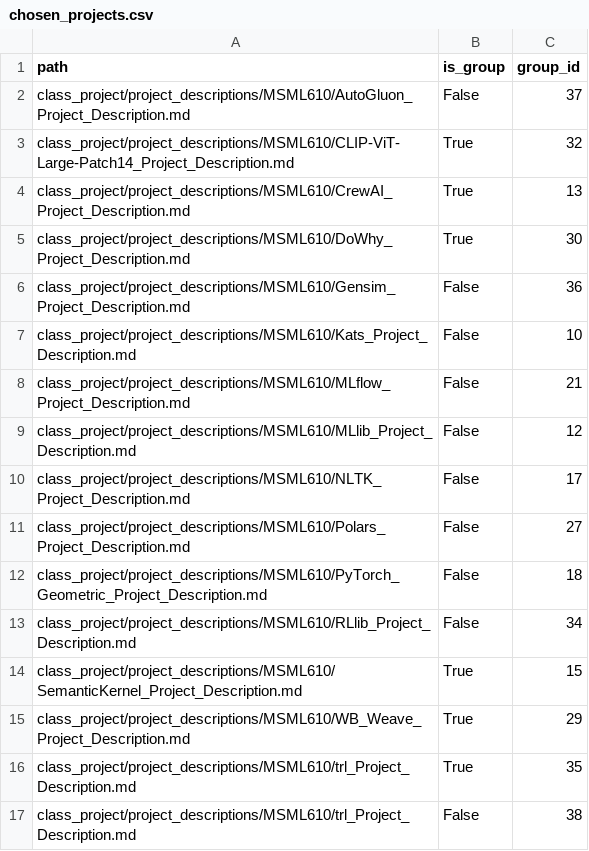
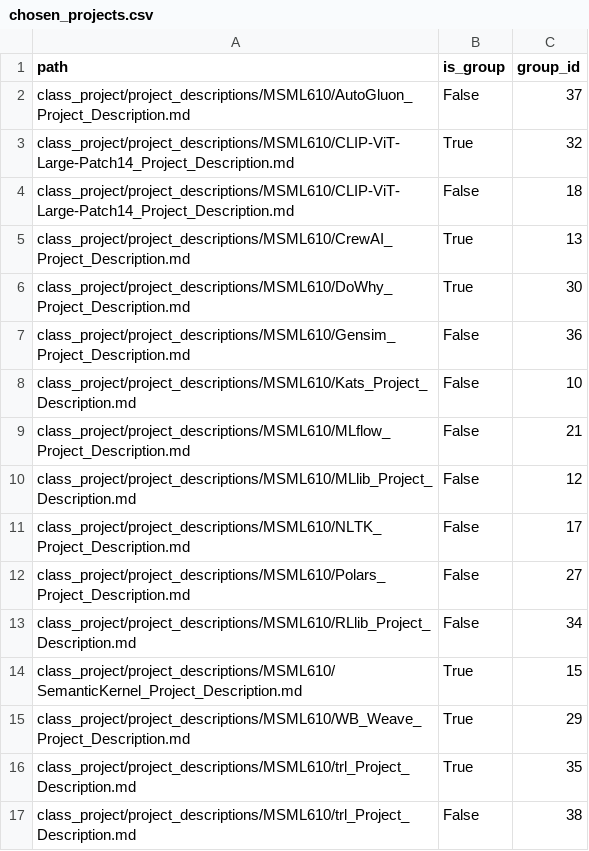
Before and after one commit to GokuHashira/gpsaggese.github.io, a CSV file: class_project/msml610/Fall2026/chosen_projects.csv, drawn as a sheet; only a part is shown.

```diff
--- a/class_project/msml610/Fall2026/chosen_projects.csv
+++ b/class_project/msml610/Fall2026/chosen_projects.csv
@@ -3,2 +3,3 @@ class_project/project_descriptions/MSML610/AutoGluon_Project_Description.md,Fals
 class_project/project_descriptions/MSML610/CLIP-ViT-Large-Patch14_Project_Description.md ,True,32
+class_project/project_descriptions/MSML610/CLIP-ViT-Large-Patch14_Project_Description.md,False,18
 class_project/project_descriptions/MSML610/CrewAI_Project_Description.md ,True,13
@@ -11,3 +12,2 @@ class_project/project_descriptions/MSML610/NLTK_Project_Description.md ,False,17
 class_project/project_descriptions/MSML610/Polars_Project_Description.md ,False,27
-class_project/project_descriptions/MSML610/PyTorch_Geometric_Project_Description.md ,False,18
 class_project/project_descriptions/MSML610/RLlib_Project_Description.md ,False,34
```
Also changed, not shown: class_project/msml610/Fall2026/class_project.csv, 36 other files.
